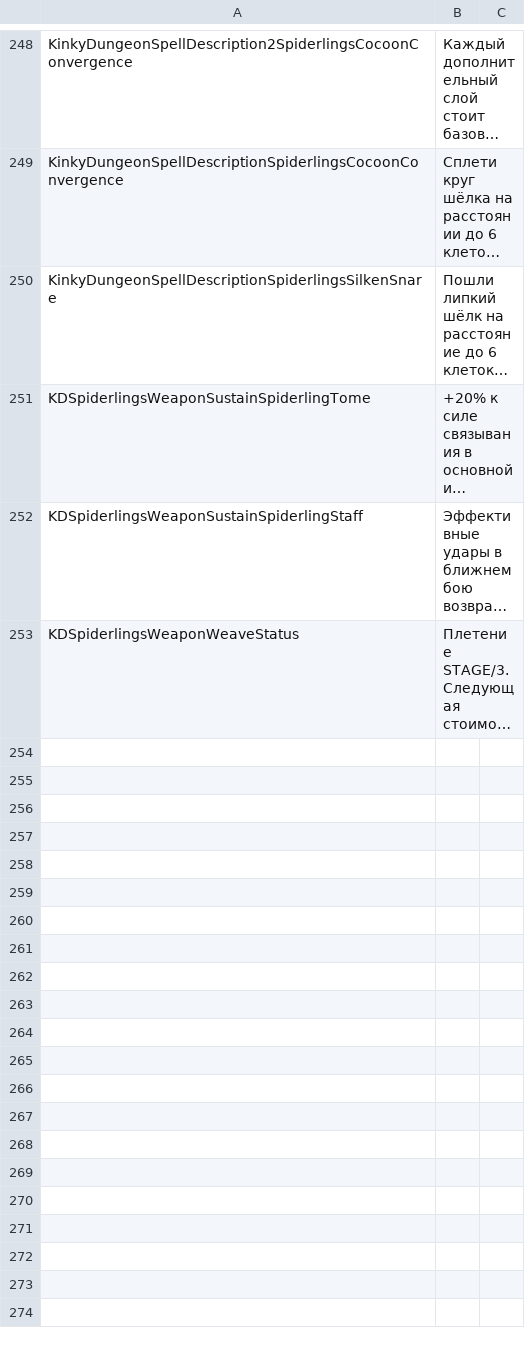
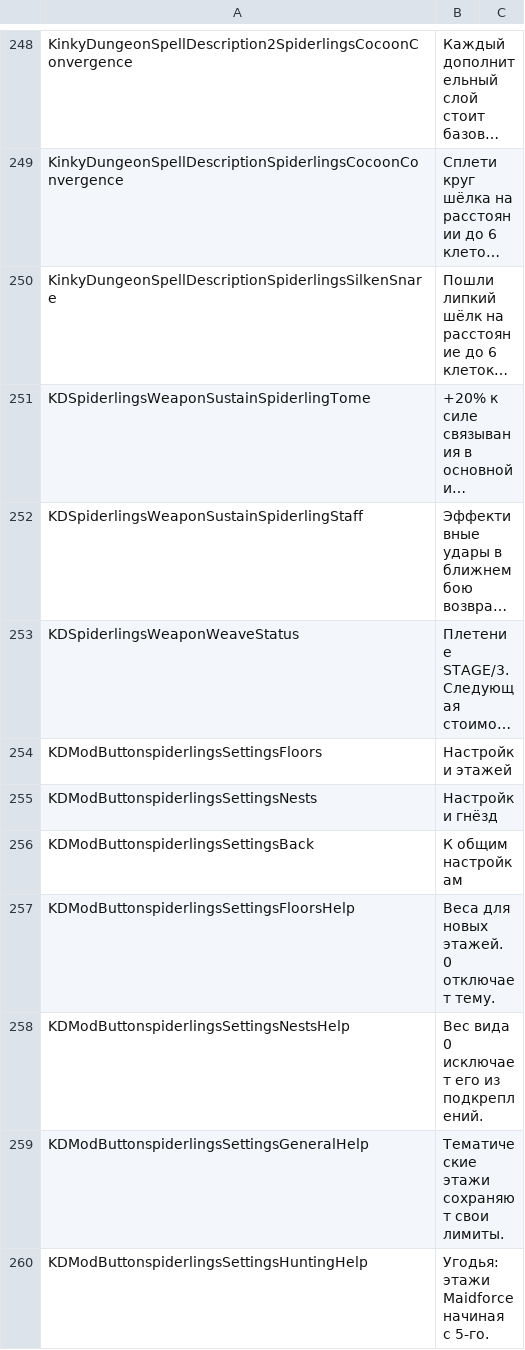
Before and after one commit to duromumuyazu74-rgb/Spiderlings, a CSV file: KinkyDungeon-Spiderlings/SpiderlingsRU.csv, drawn as a sheet; only a part is shown, gaps mark what is left out; long unchanged cells end in …; the diff covers the shown part only; the diff names each change by its address in the sheet, - before the commit and + after, or states it on an @@ line.

```diff
--- a/KinkyDungeon-Spiderlings/SpiderlingsRU.csv
+++ b/KinkyDungeon-Spiderlings/SpiderlingsRU.csv
+row 254: KDModButtonspiderlingsSettingsFloors | Настройки этажей
+row 255: KDModButtonspiderlingsSettingsNests | Настройки гнёзд
+row 256: KDModButtonspiderlingsSettingsBack | К общим настройкам
+row 257: KDModButtonspiderlingsSettingsFloorsHelp | Веса для новых этажей. 0 отключает тему.
+row 258: KDModButtonspiderlingsSettingsNestsHelp | Вес вида 0 исключает его из подкреплений.
+row 259: KDModButtonspiderlingsSettingsGeneralHelp | Тематические этажи сохраняют свои лимиты.
+row 260: KDModButtonspiderlingsSettingsHuntingHelp | Угодья: этажи Maidforce начиная с 5-го.
```
Also changed, not shown: 19 added rows and 7 edited cells elsewhere in this file, KinkyDungeon-Spiderlings/SpiderlingsDE.csv, KinkyDungeon-Spiderlings/SpiderlingsES.csv, 37 other files.
